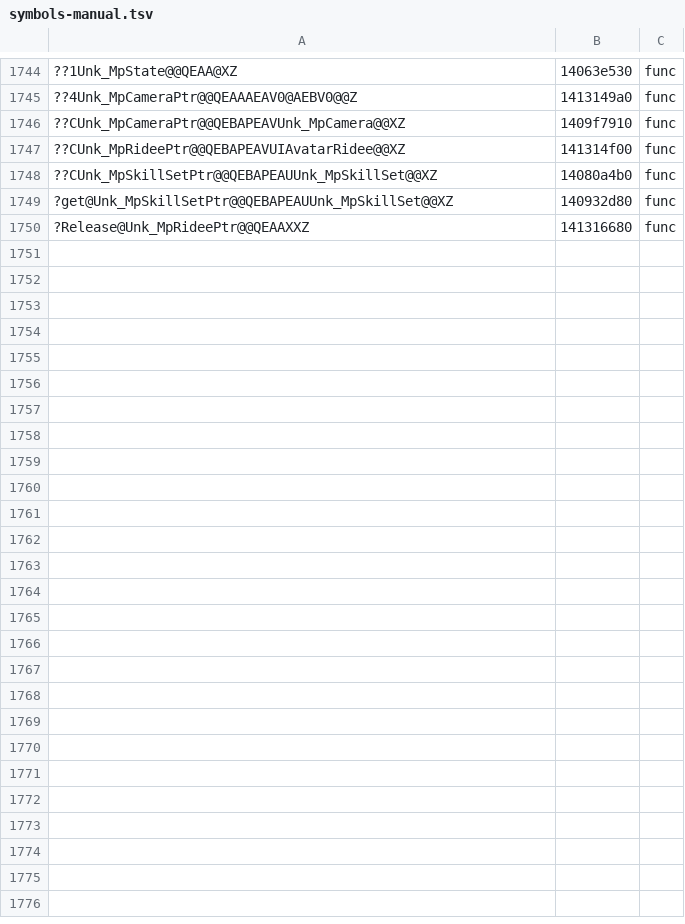
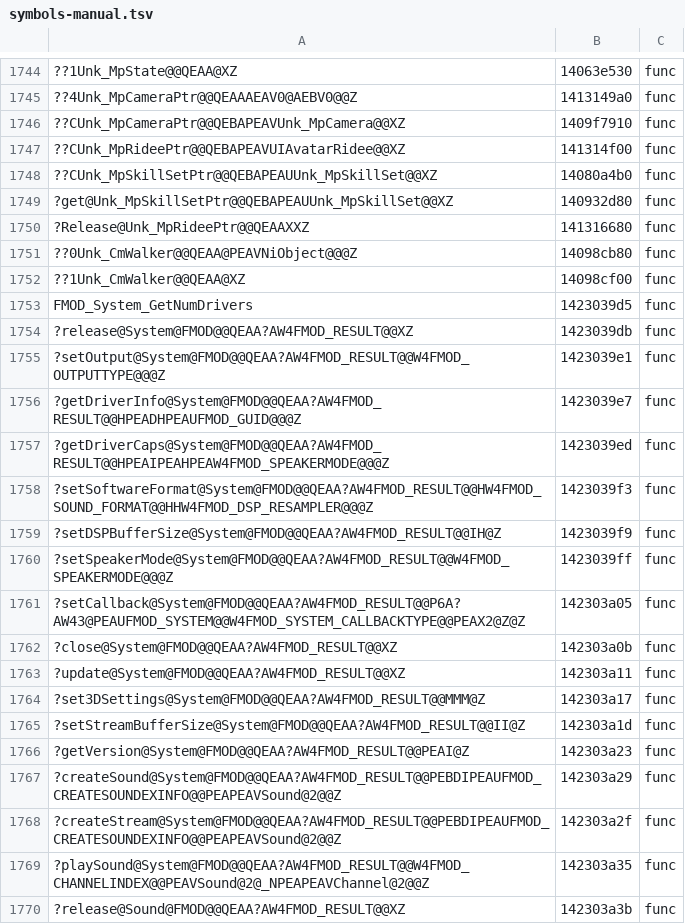
Before and after one commit to AngeloTadeucci/ms2-recomp, a TSV file: progress/symbols-manual.tsv, drawn as a sheet; only a part is shown, gaps mark what is left out; the diff covers the shown part only; the diff names each change by its address in the sheet, - before the commit and + after, or states it on an @@ line.

```diff
--- a/progress/symbols-manual.tsv
+++ b/progress/symbols-manual.tsv
+row 1751: ??0Unk_CmWalker@@QEAA@PEAVNiObject@@@Z | 14098cb80 | func
+row 1752: ??1Unk_CmWalker@@QEAA@XZ | 14098cf00 | func
+row 1753: FMOD_System_GetNumDrivers | 1423039d5 | func
+row 1754: ?release@System@FMOD@@QEAA?AW4FMOD_RESULT@@XZ | 1423039db | func
+row 1755: ?setOutput@System@FMOD@@QEAA?AW4FMOD_RESULT@@W4FMOD_OUTPUTTYPE@@@Z | 1423039e1 | func
+row 1756: ?getDriverInfo@System@FMOD@@QEAA?AW4FMOD_RESULT@@HPEADHPEAUFMOD_GUID@@@Z | 1423039e7 | func
+row 1757: ?getDriverCaps@System@FMOD@@QEAA?AW4FMOD_RESULT@@HPEAIPEAHPEAW4FMOD_SPEAKERMODE@@@Z | 1423039ed | func
+row 1758: ?setSoftwareFormat@System@FMOD@@QEAA?AW4FMOD_RESULT@@HW4FMOD_SOUND_FORMAT@@HHW4FMOD_DSP_RESAMPLER@@@Z | 1423039f3 | func
+row 1759: ?setDSPBufferSize@System@FMOD@@QEAA?AW4FMOD_RESULT@@IH@Z | 1423039f9 | func
+row 1760: ?setSpeakerMode@System@FMOD@@QEAA?AW4FMOD_RESULT@@W4FMOD_SPEAKERMODE@@@Z | 1423039ff | func
+row 1761: ?setCallback@System@FMOD@@QEAA?AW4FMOD_RESULT@@P6A?AW43@PEAUFMOD_SYSTEM@@W4FMOD_SYSTEM_CALLBACKTYPE@@PEAX2@Z@Z | 142303a05 | func
+row 1762: ?close@System@FMOD@@QEAA?AW4FMOD_RESULT@@XZ | 142303a0b | func
+row 1763: ?update@System@FMOD@@QEAA?AW4FMOD_RESULT@@XZ | 142303a11 | func
+row 1764: ?set3DSettings@System@FMOD@@QEAA?AW4FMOD_RESULT@@MMM@Z | 142303a17 | func
+row 1765: ?setStreamBufferSize@System@FMOD@@QEAA?AW4FMOD_RESULT@@II@Z | 142303a1d | func
+row 1766: ?getVersion@System@FMOD@@QEAA?AW4FMOD_RESULT@@PEAI@Z | 142303a23 | func
+row 1767: ?createSound@System@FMOD@@QEAA?AW4FMOD_RESULT@@PEBDIPEAUFMOD_CREATESOUNDEXINFO@@PEAPEAVSound@2@@Z | 142303a29 | func
+row 1768: ?createStream@System@FMOD@@QEAA?AW4FMOD_RESULT@@PEBDIPEAUFMOD_CREATESOUNDEXINFO@@PEAPEAVSound@2@@Z | 142303a2f | func
+row 1769: ?playSound@System@FMOD@@QEAA?AW4FMOD_RESULT@@W4FMOD_CHANNELINDEX@@PEAVSound@2@_NPEAPEAVChannel@2@@Z | 142303a35 | func
+row 1770: ?release@Sound@FMOD@@QEAA?AW4FMOD_RESULT@@XZ | 142303a3b | func
```
Also changed, not shown: 28 added rows elsewhere in this file.
